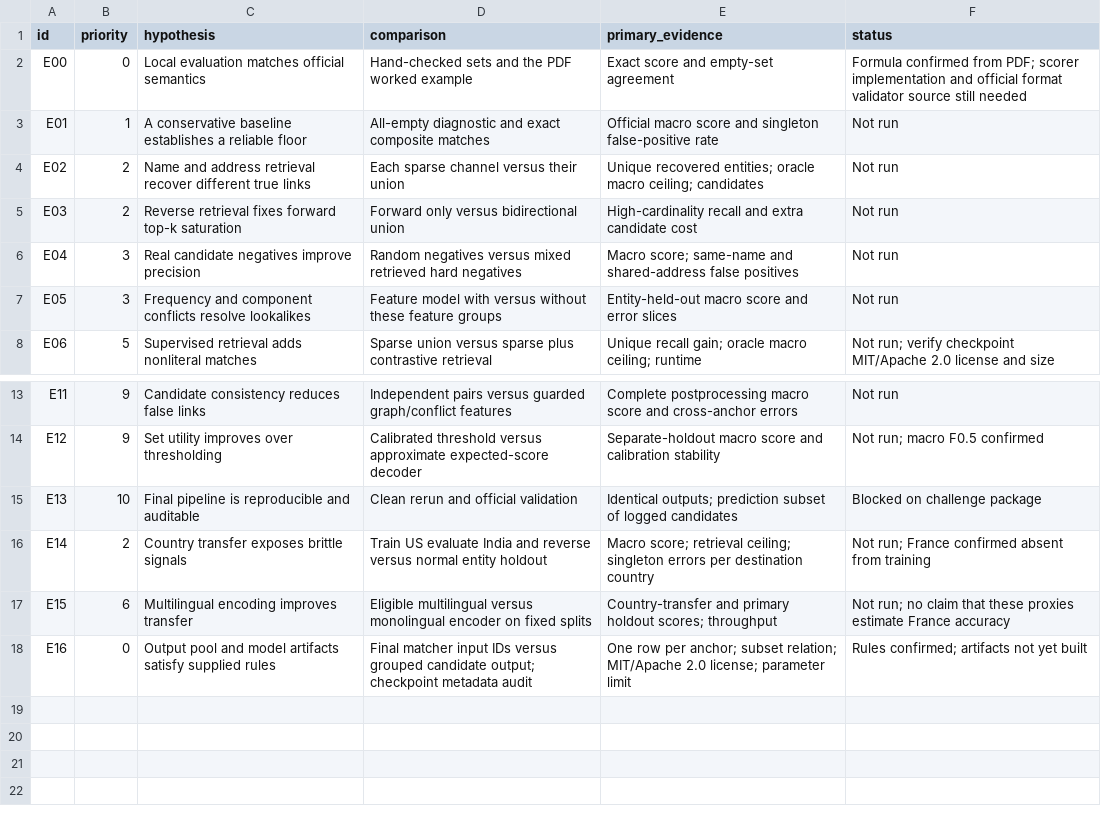
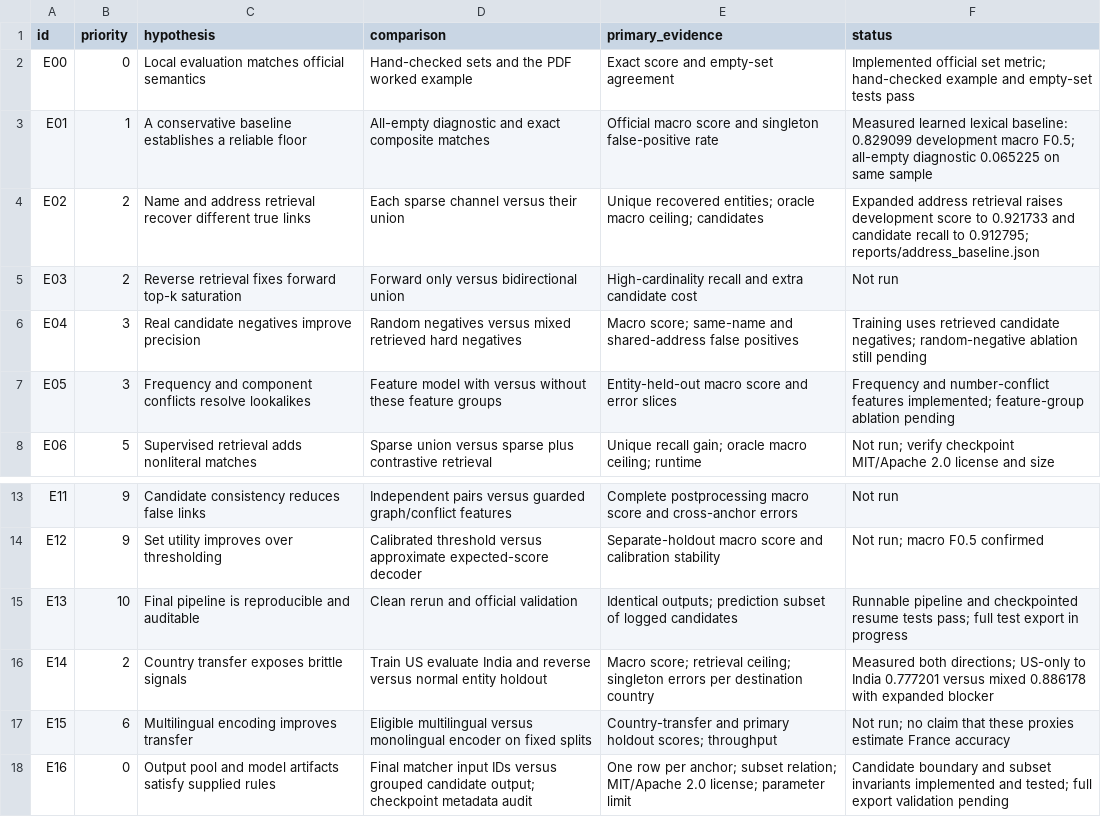
Before and after one commit to sting-raider/Team-517-ML, a TSV file: EXPERIMENT_PLAN.tsv, drawn as a sheet; only a part is shown, gaps mark what is left out.

Commit message:
Build and validate entity resolution pipeline with first submission model

```diff
--- a/EXPERIMENT_PLAN.tsv
+++ b/EXPERIMENT_PLAN.tsv
@@ -1,8 +1,8 @@
 id	priority	hypothesis	comparison	primary_evidence	status
-E00	0	Local evaluation matches official semantics	Hand-checked sets and the PDF worked example	Exact score and empty-set agreement	Formula confirmed from PDF; scorer implementation and official format validator source still needed
-E01	1	A conservative baseline establishes a reliable floor	All-empty diagnostic and exact composite matches	Official macro score and singleton false-positive rate	Not run
-E02	2	Name and address retrieval recover different true links	Each sparse channel versus their union	Unique recovered entities; oracle macro ceiling; candidates	Not run
+E00	0	Local evaluation matches official semantics	Hand-checked sets and the PDF worked example	Exact score and empty-set agreement	Implemented official set metric; hand-checked example and empty-set tests pass
+E01	1	A conservative baseline establishes a reliable floor	All-empty diagnostic and exact composite matches	Official macro score and singleton false-positive rate	Measured learned lexical baseline: 0.829099 development macro F0.5; all-empty diagnostic 0.065225 on same sample
+E02	2	Name and address retrieval recover different true links	Each sparse channel versus their union	Unique recovered entities; oracle macro ceiling; candidates	Expanded address retrieval raises development score to 0.921733 and candidate recall to 0.912795; reports/address_baseline.json
 E03	2	Reverse retrieval fixes forward top-k saturation	Forward only versus bidirectional union	High-cardinality recall and extra candidate cost	Not run
-E04	3	Real candidate negatives improve precision	Random negatives versus mixed retrieved hard negatives	Macro score; same-name and shared-address false positives	Not run
-E05	3	Frequency and component conflicts resolve lookalikes	Feature model with versus without these feature groups	Entity-held-out macro score and error slices	Not run
+E04	3	Real candidate negatives improve precision	Random negatives versus mixed retrieved hard negatives	Macro score; same-name and shared-address false positives	Training uses retrieved candidate negatives; random-negative ablation still pending
+E05	3	Frequency and component conflicts resolve lookalikes	Feature model with versus without these feature groups	Entity-held-out macro score and error slices	Frequency and number-conflict features implemented; feature-group ablation pending
 E06	5	Supervised retrieval adds nonliteral matches	Sparse union versus sparse plus contrastive retrieval	Unique recall gain; oracle macro ceiling; runtime	Not run; verify checkpoint MIT/Apache 2.0 license and size
@@ -14,5 +14,5 @@ E11	9	Candidate consistency reduces false links	Independent pairs versus guarded
 E12	9	Set utility improves over thresholding	Calibrated threshold versus approximate expected-score decoder	Separate-holdout macro score and calibration stability	Not run; macro F0.5 confirmed
-E13	10	Final pipeline is reproducible and auditable	Clean rerun and official validation	Identical outputs; prediction subset of logged candidates	Blocked on challenge package
-E14	2	Country transfer exposes brittle signals	Train US evaluate India and reverse versus normal entity holdout	Macro score; retrieval ceiling; singleton errors per destination country	Not run; France confirmed absent from training
+E13	10	Final pipeline is reproducible and auditable	Clean rerun and official validation	Identical outputs; prediction subset of logged candidates	Runnable pipeline and checkpointed resume tests pass; full test export in progress
+E14	2	Country transfer exposes brittle signals	Train US evaluate India and reverse versus normal entity holdout	Macro score; retrieval ceiling; singleton errors per destination country	Measured both directions; US-only to India 0.777201 versus mixed 0.886178 with expanded blocker
 E15	6	Multilingual encoding improves transfer	Eligible multilingual versus monolingual encoder on fixed splits	Country-transfer and primary holdout scores; throughput	Not run; no claim that these proxies estimate France accuracy
-E16	0	Output pool and model artifacts satisfy supplied rules	Final matcher input IDs versus grouped candidate output; checkpoint metadata audit	One row per anchor; subset relation; MIT/Apache 2.0 license; parameter limit	Rules confirmed; artifacts not yet built
+E16	0	Output pool and model artifacts satisfy supplied rules	Final matcher input IDs versus grouped candidate output; checkpoint metadata audit	One row per anchor; subset relation; MIT/Apache 2.0 license; parameter limit	Candidate boundary and subset invariants implemented and tested; full export validation pending
```
Also changed, not shown: 45 other files.
